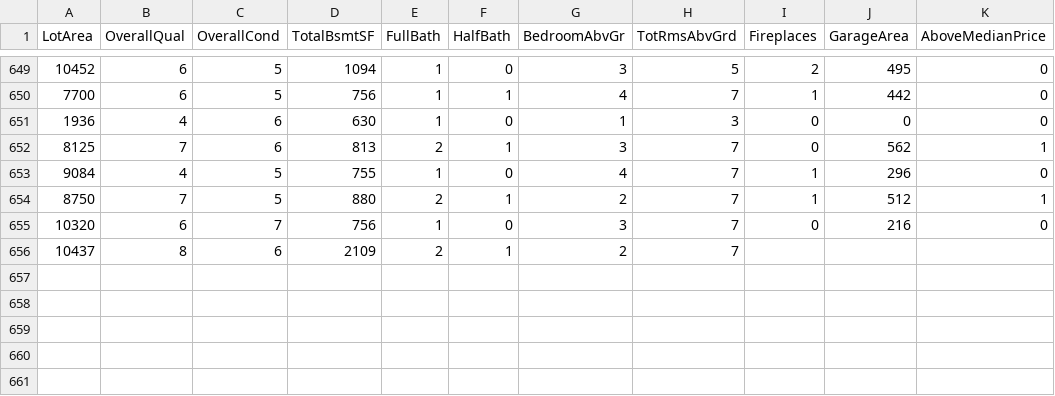
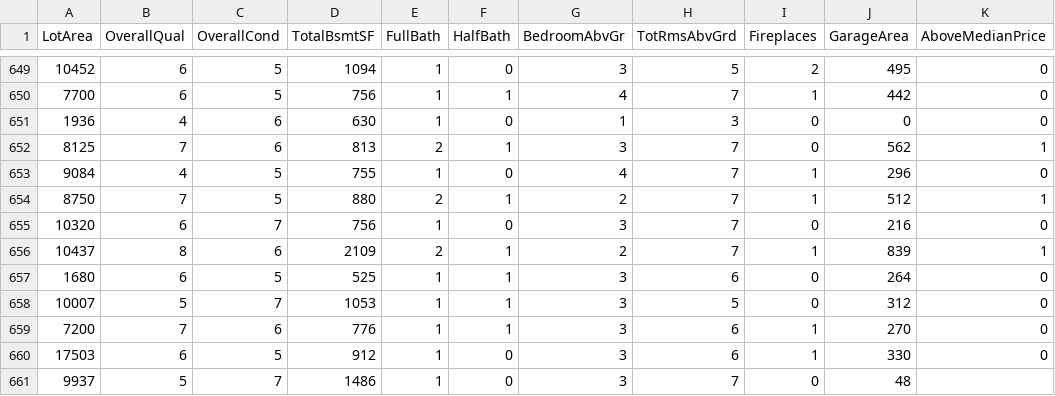
Before and after one commit to reapersy/advanced-neural-net-library, a CSV file: Examples/HousepricesPython/dataset/housepricedata.csv, drawn as a sheet; only a part is shown, gaps mark what is left out.

```diff
--- a/Examples/HousepricesPython/dataset/housepricedata.csv
+++ b/Examples/HousepricesPython/dataset/housepricedata.csv
@@ -655,2 +655,7 @@ LotArea,OverallQual,OverallCond,TotalBsmtSF,FullBath,HalfBath,BedroomAbvGr,TotRm
 10320,6,7,756,1,0,3,7,0,216,0
-10437,8,6,2109,2,1,2,7
+10437,8,6,2109,2,1,2,7,1,839,1
+1680,6,5,525,1,1,3,6,0,264,0
+10007,5,7,1053,1,1,3,5,0,312,0
+7200,7,6,776,1,1,3,6,1,270,0
+17503,6,5,912,1,0,3,6,1,330,0
+9937,5,7,1486,1,0,3,7,0,48
```
